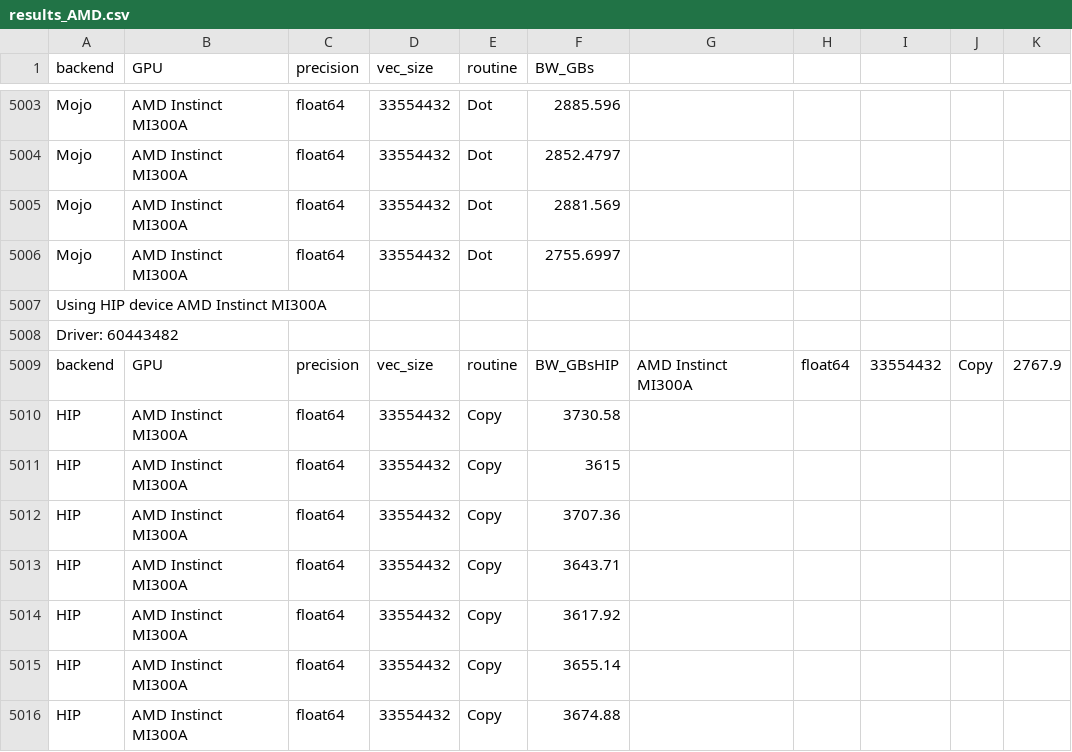
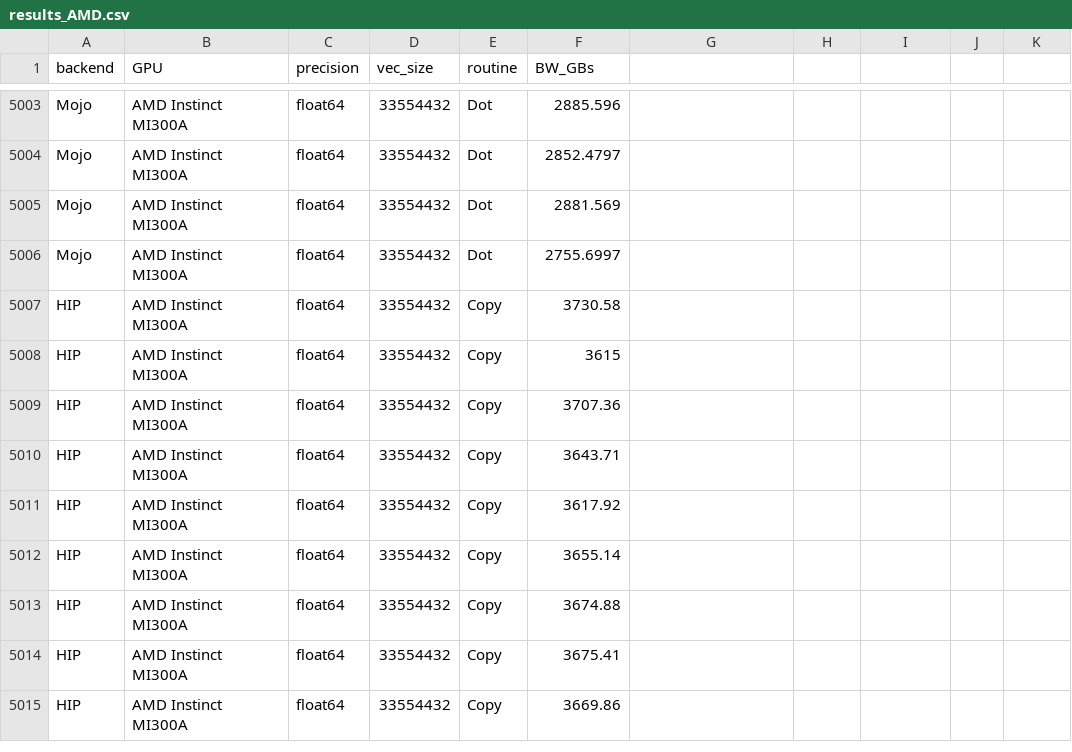
Before and after one commit to tdehoff/Mojo-workloads, a CSV file: babelStream/plotting/results_AMD.csv (was babelStream/results_AMD.csv), drawn as a sheet; only a part is shown, gaps mark what is left out; the shorter side is filled out with more unchanged rows; the diff names each change by its address in the sheet, - before the commit and + after, or states it on an @@ line.

Commit message:
Added plotting scripts

```diff
--- a/babelStream/results_AMD.csv
+++ b/babelStream/plotting/results_AMD.csv
-row 5007: Using HIP device AMD Instinct MI300A
-row 5008: Driver: 60443482
-row 5009: backend | GPU | precision | vec_size | routine | BW_GBsHIP | AMD Instinct MI300A | float64 | 33554432 | Copy | 2767.9
```
Also changed, not shown: miniBUDE/plotting/results_AMD.csv, 14 other files.
